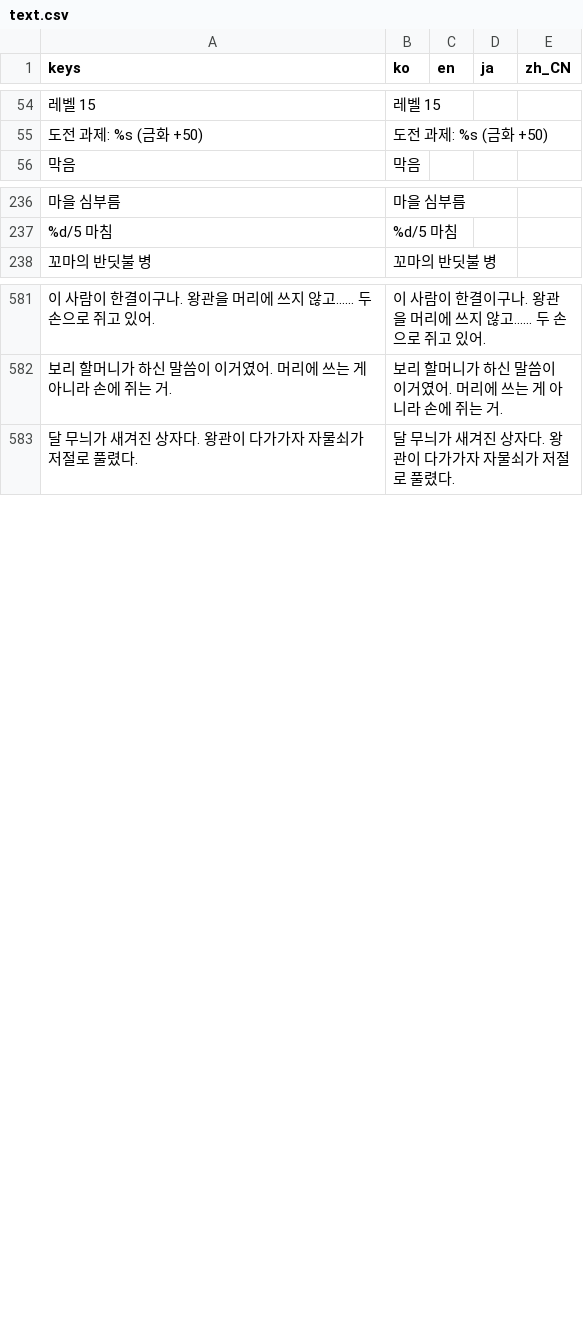
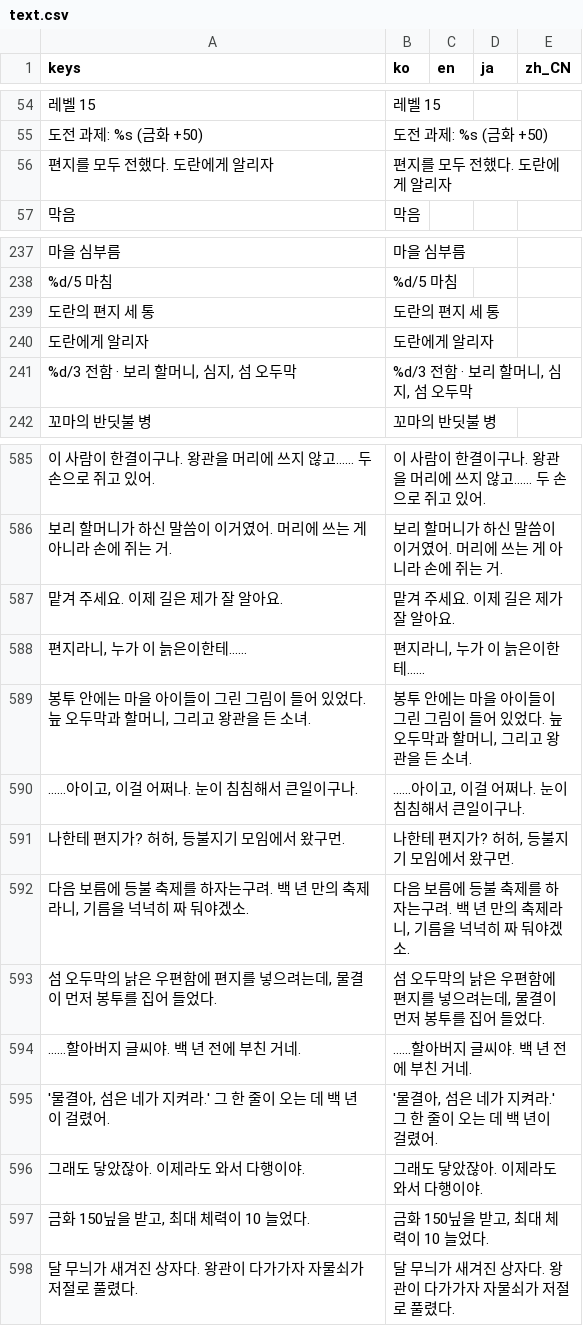
Before and after one commit to destory1984/oddity-of-the-wilds, a CSV file: godot/i18n/text.csv, drawn as a sheet; only a part is shown, gaps mark what is left out; the diff names each change by its address in the sheet, - before the commit and + after, or states it on an @@ line.

```diff
--- a/godot/i18n/text.csv
+++ b/godot/i18n/text.csv
+row 56: 편지를 모두 전했다. 도란에게 알리자 | 편지를 모두 전했다. 도란에게 알리자
+row 239: 도란의 편지 세 통 | 도란의 편지 세 통
+row 240: 도란에게 알리자 | 도란에게 알리자
+row 241: %d/3 전함 · 보리 할머니, 심지, 섬 오두막 | %d/3 전함 · 보리 할머니, 심지, 섬 오두막
+row 587: 맡겨 주세요. 이제 길은 제가 잘 알아요. | 맡겨 주세요. 이제 길은 제가 잘 알아요.
+row 588: 편지라니, 누가 이 늙은이한테…… | 편지라니, 누가 이 늙은이한테……
+row 589: 봉투 안에는 마을 아이들이 그린 그림이 들어 있었다. 늪 오두막과 할머니, 그리고 왕관을 든 소녀. | 봉투 안에는 마을 아이들이 그린 그림이 들어 있었다. 늪 오두막과 할머니, 그리고 왕관을 든 소녀.
+row 590: ……아이고, 이걸 어쩌나. 눈이 침침해서 큰일이구나. | ……아이고, 이걸 어쩌나. 눈이 침침해서 큰일이구나.
+row 591: 나한테 편지가? 허허, 등불지기 모임에서 왔구먼. | 나한테 편지가? 허허, 등불지기 모임에서 왔구먼.
+row 592: 다음 보름에 등불 축제를 하자는구려. 백 년 만의 축제라니, 기름을 넉넉히 짜 둬야겠소. | 다음 보름에 등불 축제를 하자는구려. 백 년 만의 축제라니, 기름을 넉넉히 짜 둬야겠소.
+row 593: 섬 오두막의 낡은 우편함에 편지를 넣으려는데, 물결이 먼저 봉투를 집어 들었다. | 섬 오두막의 낡은 우편함에 편지를 넣으려는데, 물결이 먼저 봉투를 집어 들었다.
+row 594: ……할아버지 글씨야. 백 년 전에 부친 거네. | ……할아버지 글씨야. 백 년 전에 부친 거네.
+row 595: '물결아, 섬은 네가 지켜라.' 그 한 줄이 오는 데 백 년이 걸렸어. | '물결아, 섬은 네가 지켜라.' 그 한 줄이 오는 데 백 년이 걸렸어.
+row 596: 그래도 닿았잖아. 이제라도 와서 다행이야. | 그래도 닿았잖아. 이제라도 와서 다행이야.
+row 597: 금화 150닢을 받고, 최대 체력이 10 늘었다. | 금화 150닢을 받고, 최대 체력이 10 늘었다.
```
Also changed, not shown: 6 other files.
